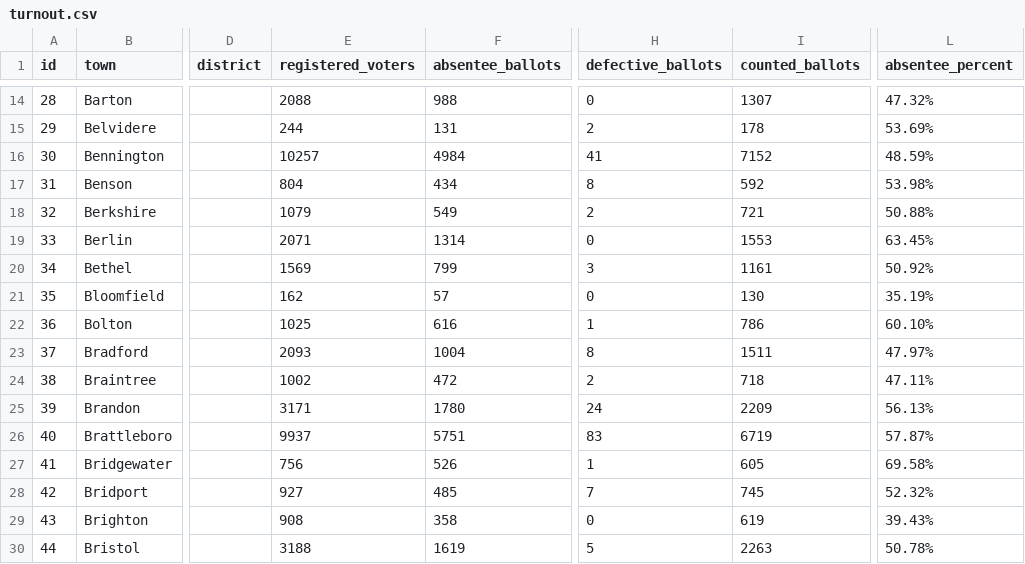
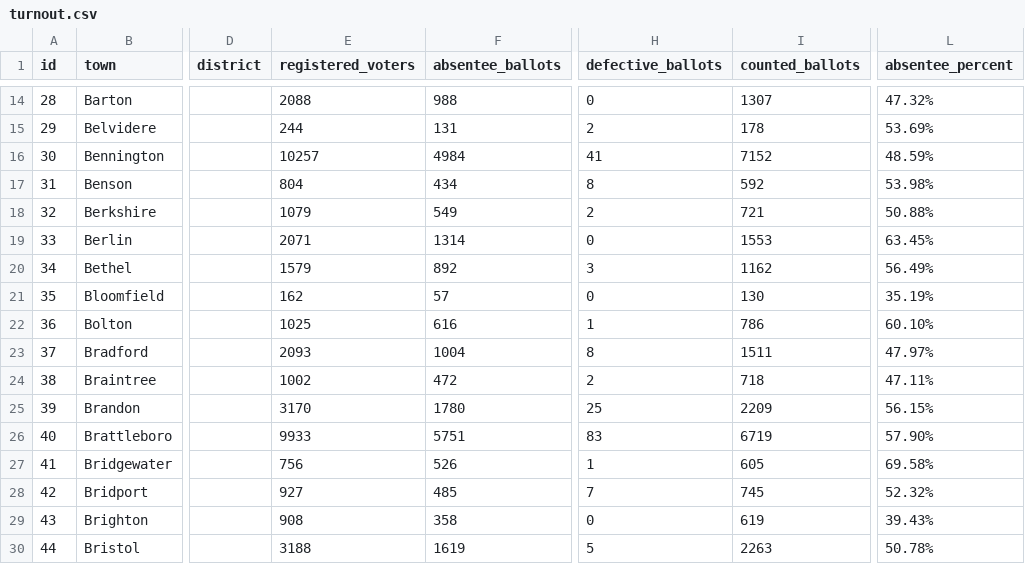
Before and after one commit to jackcary/data, a CSV file: turnout.csv, drawn as a sheet; only a part is shown, gaps mark what is left out; the diff covers the shown part only; the diff names each change by its address in the sheet, - before the commit and + after, or states it on an @@ line.

```diff
--- a/turnout.csv
+++ b/turnout.csv
-E20 (registered_voters): 1569
+E20 (registered_voters): 1579
-F20 (absentee_ballots): 799
+F20 (absentee_ballots): 892
-I20 (counted_ballots): 1161
+I20 (counted_ballots): 1162
-L20 (absentee_percent): 50.92%
+L20 (absentee_percent): 56.49%
-E25 (registered_voters): 3171
+E25 (registered_voters): 3170
-H25 (defective_ballots): 24
+H25 (defective_ballots): 25
-L25 (absentee_percent): 56.13%
+L25 (absentee_percent): 56.15%
-E26 (registered_voters): 9937
+E26 (registered_voters): 9933
-L26 (absentee_percent): 57.87%
+L26 (absentee_percent): 57.90%
```
Also changed, not shown: 104 edited cells elsewhere in this file, gov_select_race_town_votes_candidate.csv, lt_gov_select_race_town_votes_candidate.csv, 1 other file.
